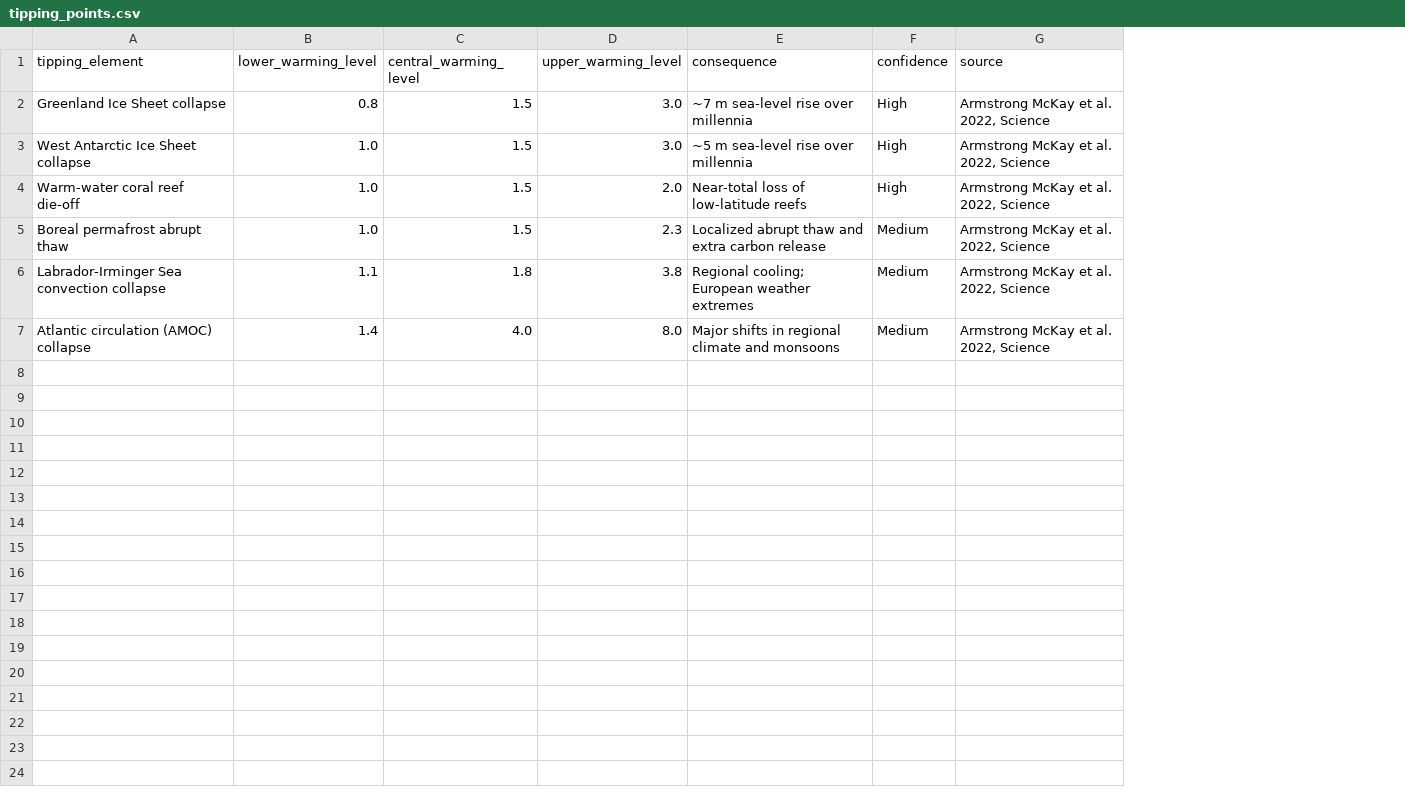
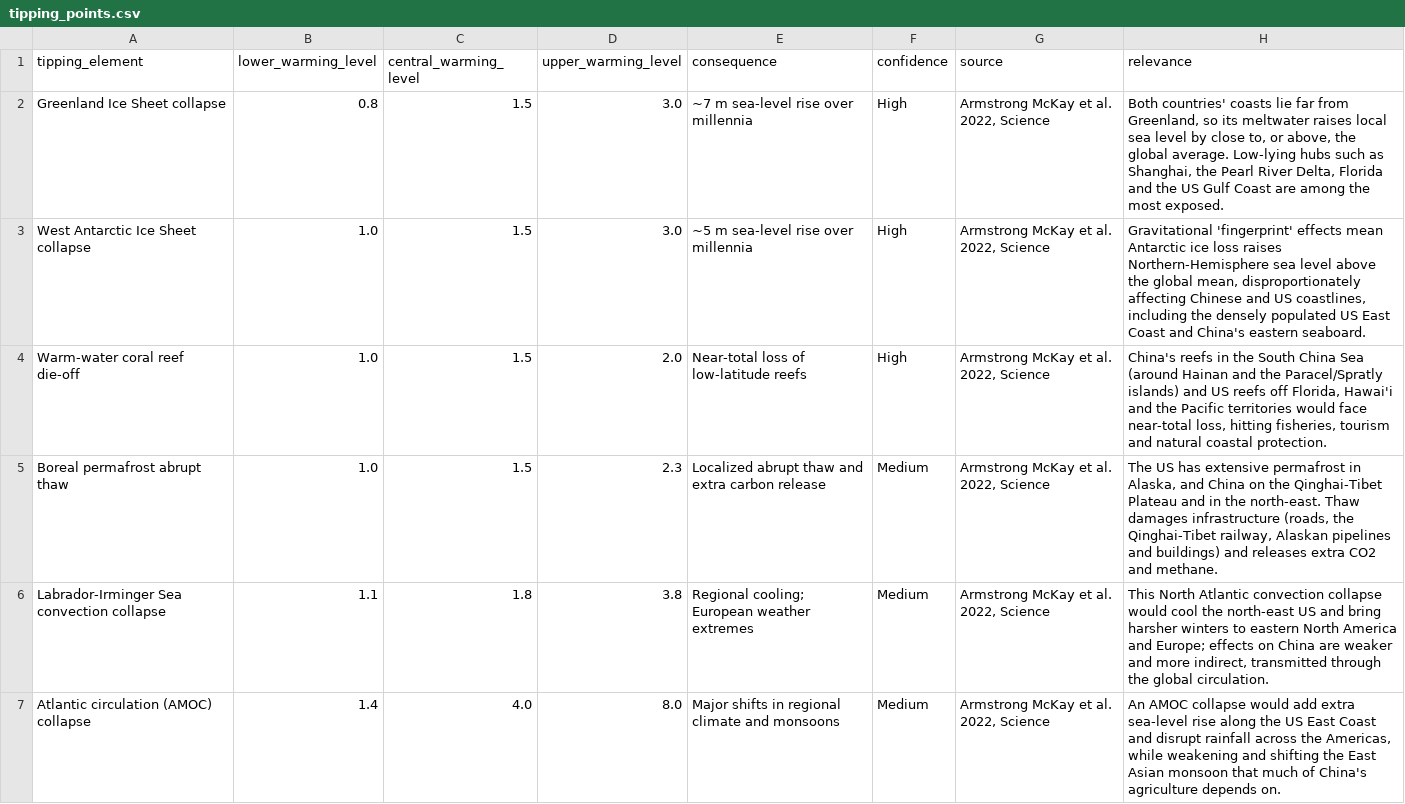
Before and after one commit to christophershub/Dataviz, a CSV file: data/tipping_points.csv, drawn as a sheet; the diff names each change by its address in the sheet, - before the commit and + after, or states it on an @@ line.

```diff
--- a/data/tipping_points.csv
+++ b/data/tipping_points.csv
+column H (relevance), rows 2-7: Both countries' coasts lie far from Greenland, so its meltwater raises local sea level by close to, or above, the global average. Low-lying hubs such as Shanghai, the Pearl River Delta, Florida and the US Gulf Coast are among the most exposed. | Gravitational 'fingerprint' effects mean Antarctic ice loss raises Northern-Hemisphere sea level above the global mean, disproportionately affecting Chinese and US coastlines, including the densely populated US East Coast and China's eastern seaboard. | China's reefs in the South China Sea (around Hainan and the Paracel/Spratly islands) and US reefs off Florida, Hawai'i and the Pacific territories would face near-total loss, hitting fisheries, tourism and natural coastal protection. | The US has extensive permafrost in Alaska, and China on the Qinghai-Tibet Plateau and in the north-east. Thaw damages infrastructure (roads, the Qinghai-Tibet railway, Alaskan pipelines and buildings) and releases extra CO2 and methane. | This North Atlantic convection collapse would cool the north-east US and bring harsher winters to eastern North America and Europe; effects on China are weaker and more indirect, transmitted through the global circulation. | An AMOC collapse would add extra sea-level rise along the US East Coast and disrupt rainfall across the Americas, while weakening and shifting the East Asian monsoon that much of China's agriculture depends on.
```
Also changed, not shown: 4 other files.
